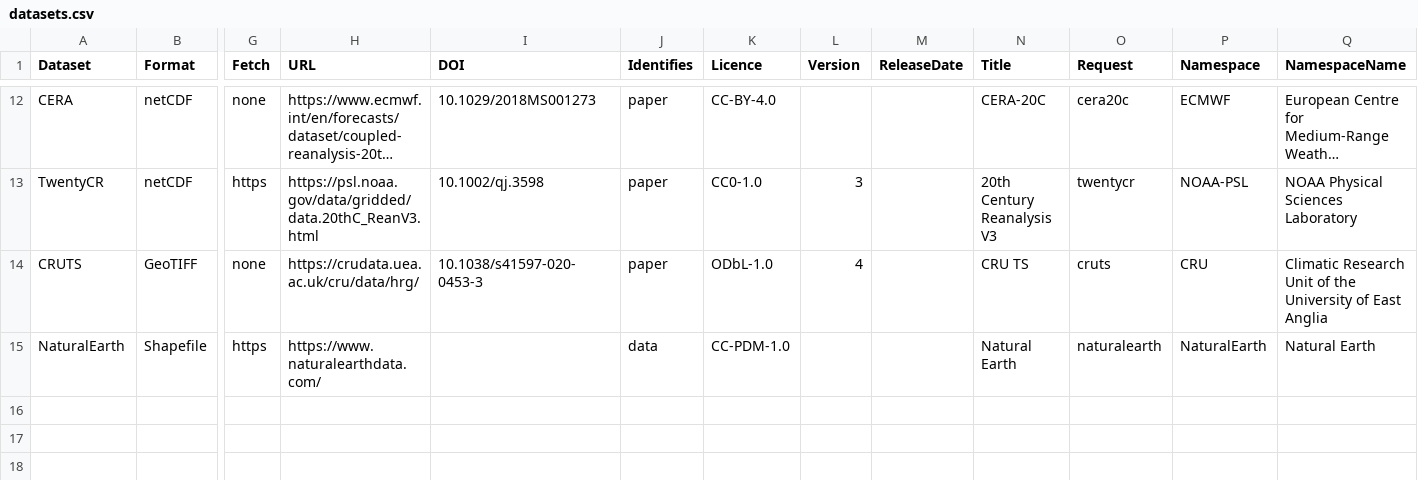
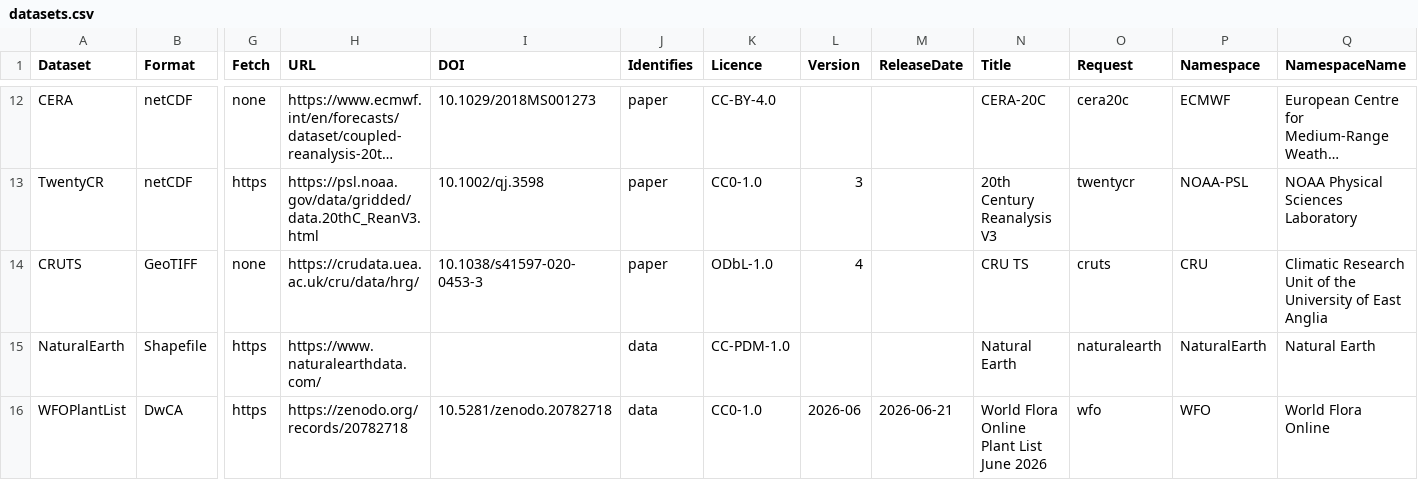
Before and after one commit to EcoJulia/EcoSISTEM.jl, a CSV file: data/catalogue/datasets.csv, drawn as a sheet; only a part is shown, gaps mark what is left out; long unchanged cells end in …; rows hold the shown columns only; the diff names each change by its address in the sheet, - before the commit and + after, or states it on an @@ line.

Commit message:
Add `SpeciesPool` - every species a run may hold with names optionally validated by a name authority (e.g. EFO)
- Changed by `deactivate_species!`, `activate_species!`, `remove_species!`, `copy_species!` and `add_trait!`, which joins values by species name; `name_table` says how each name matched.
- `WFOPlantList`, the World Flora Online Plant List as a name authority, a catalogued source fetched on first use: a pool given one standardises its names to WFO identifiers, synonyms to their accepted species, merging trait rows that reach one species by `merge` (`RefuseMerge()` or `MergeWith(f)`). `lineage` gives a species' classification.

```diff
--- a/data/catalogue/datasets.csv
+++ b/data/catalogue/datasets.csv
+row 16: WFOPlantList | DwCA | https | https://zenodo.org/records/20782718 | 10.5281/zenodo.20782718 | data | CC0-1.0 | 2026-06 | 2026-06-21 | World Flora Online Plant List June 2026 | wfo | WFO | World Flora Online
```
Also changed, not shown: 19 other files.
